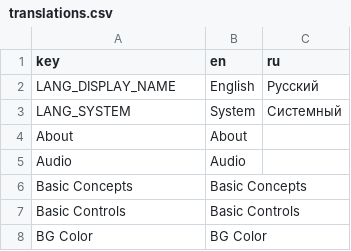
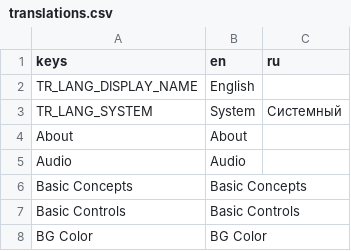
Before and after one commit to MudkipWorld/PNGTuber-Remix, a CSV file: Localization/translations.csv, drawn as a sheet; only a part is shown.

Commit message:
feat: extract LanguageManager, rebuild locale detection from TranslationServer
- Cleanup Settings.gd, settings_script.gd, Util.gd, Global.gd from localization functions
- Add LanguageManager autoload
- Languages are discovered from TranslationServer at runtime, no hardcoded list
- Language is considered supported only if LANG_DISPLAY_NAME key are present in its translation file
- Apply saved locale in _enter_tree to prevent blink of system language on startup
- Now we need edit only "translations.csv" to add new languages, no more "add new line in 4 different scripts and N different csv files", all in one :)

```diff
--- a/Localization/translations.csv
+++ b/Localization/translations.csv
@@ -1,4 +1,4 @@
-key,en,ru
-LANG_DISPLAY_NAME,English,Русский
-LANG_SYSTEM,System,Системный
+keys,en,ru
+TR_LANG_DISPLAY_NAME,English
+TR_LANG_SYSTEM,System,Системный
 About,About,
```
Also changed, not shown: 8 other files.
